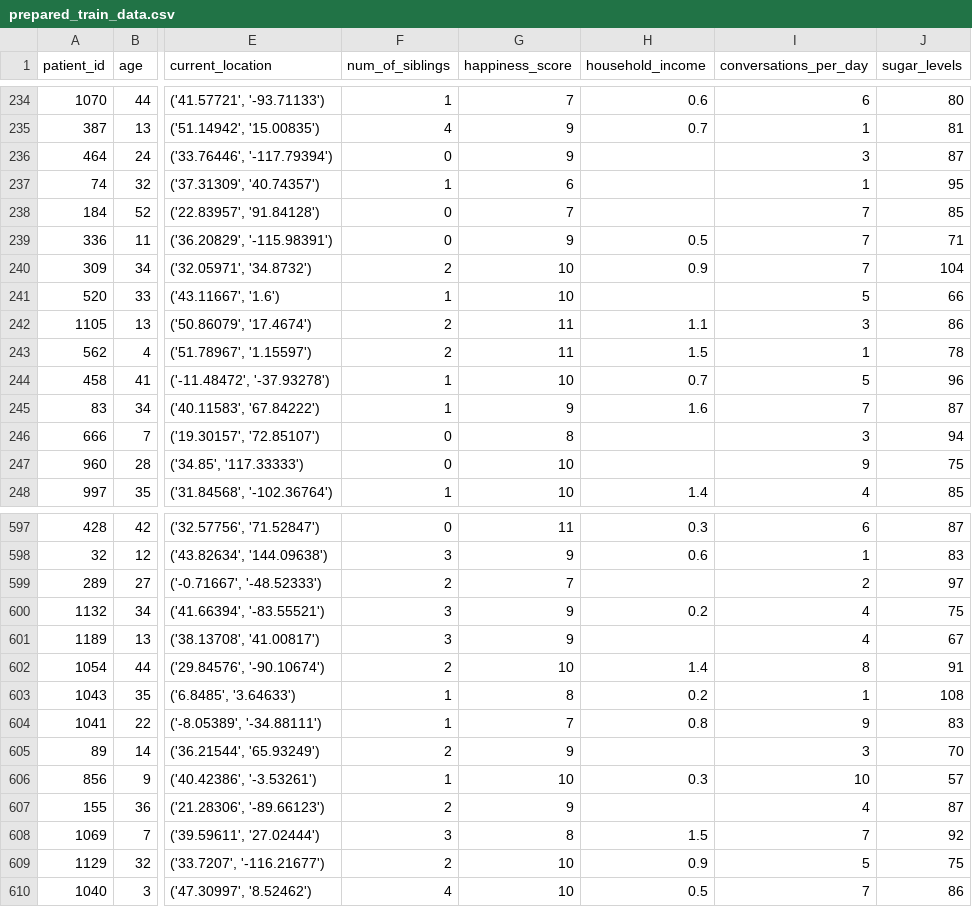
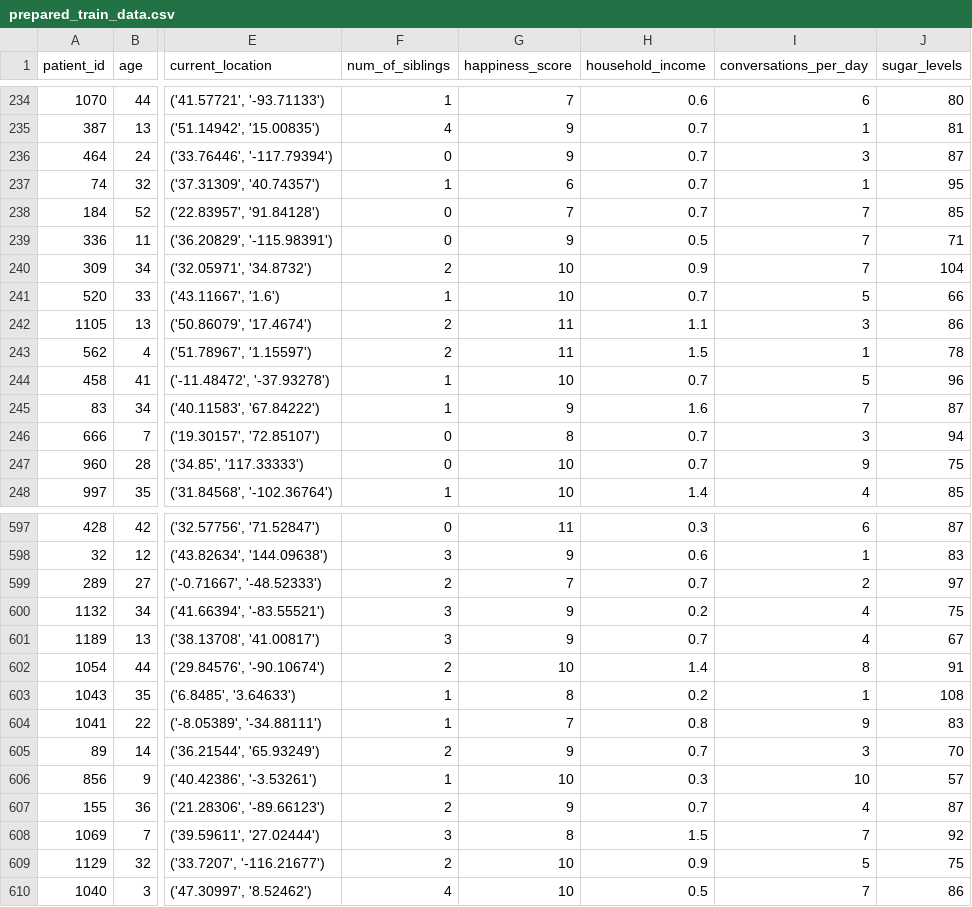
Before and after one commit to HssainAzaqy135/Intro-toMachine-Learning-Technion, a CSV file: HW1_WET/prepared_data/prepared_train_data.csv, drawn as a sheet; only a part is shown, gaps mark what is left out; the diff covers the shown part only; the diff names each change by its address in the sheet, - before the commit and + after, or states it on an @@ line.

Commit message:
Added  the submission files, added household income null handling to prepare.py

```diff
--- a/HW1_WET/prepared_data/prepared_train_data.csv
+++ b/HW1_WET/prepared_data/prepared_train_data.csv
-H236:H238 (household_income): (empty)
+H236:H238 (household_income): 0.7
-H241 (household_income): (empty)
+H241 (household_income): 0.7
-H246:H247 (household_income): (empty)
+H246:H247 (household_income): 0.7
-H599 (household_income): (empty)
+H599 (household_income): 0.7
-H601 (household_income): (empty)
+H601 (household_income): 0.7
-H605 (household_income): (empty)
+H605 (household_income): 0.7
-H607 (household_income): (empty)
+H607 (household_income): 0.7
```
Also changed, not shown: 76 edited cells elsewhere in this file, HW1_WET/prepared_data/prepared_test_data.csv, 8 other files.
